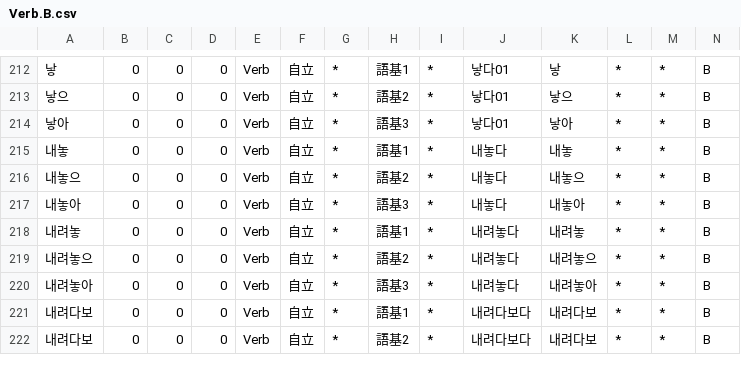
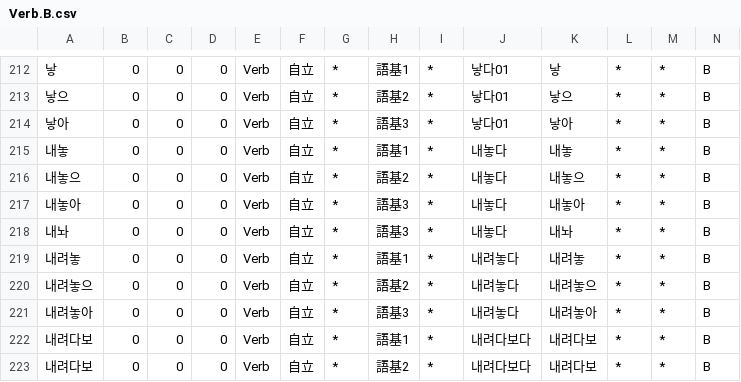
Before and after one commit to okikirmui/handic, a CSV file: seed/Verb.B.csv, drawn as a sheet; only a part is shown, gaps mark what is left out; rows hold the shown columns only; the diff names each change by its address in the sheet, - before the commit and + after, or states it on an @@ line.

```diff
--- a/seed/Verb.B.csv
+++ b/seed/Verb.B.csv
+row 218: 내놔 | 0 | 0 | 0 | Verb | 自立 | * | 語基3 | * | 내놓다 | 내놔 | * | * | B
```
Also changed, not shown: seed/Noun.proper.csv, seed/Noun.supplement.name.csv, 1 other file.
